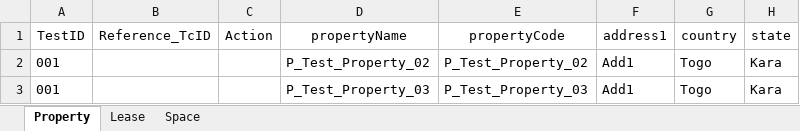
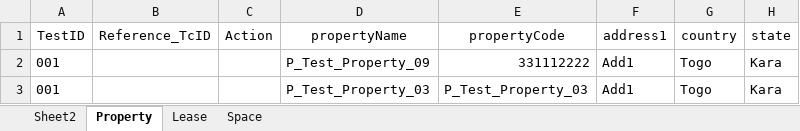
Before and after one commit to shahriarkamal-dsi/AMT-TestFrameWork, an Excel workbook: src/main/resources/dataCreate/DataCreate.xlsx, sheet Property, drawn as a sheet; only a part is shown; values as stored, in another font and other column widths than the file's, no borders; the diff names each change by its address in the sheet, - before the commit and + after, or states it on an @@ line.

Commit message:
infinite loop handled in excel sheet;spacecreate done in datacreate;login credentials added in default properties

```diff
--- a/src/main/resources/dataCreate/DataCreate.xlsx (sheet Property)
+++ b/src/main/resources/dataCreate/DataCreate.xlsx (sheet Property)
@@ sheet tab unhidden: Sheet2 @@
-D2 (propertyName): P_Test_Property_02
+D2 (propertyName): P_Test_Property_09
-E2 (propertyCode): P_Test_Property_02
+E2 (propertyCode): 331112222
```
Also changed, not shown: sheet Lease, sheet Space, 5 other files.
